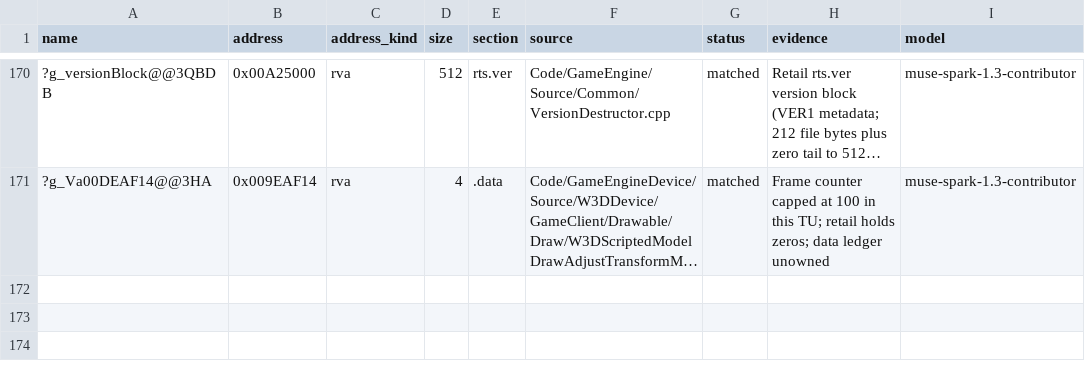
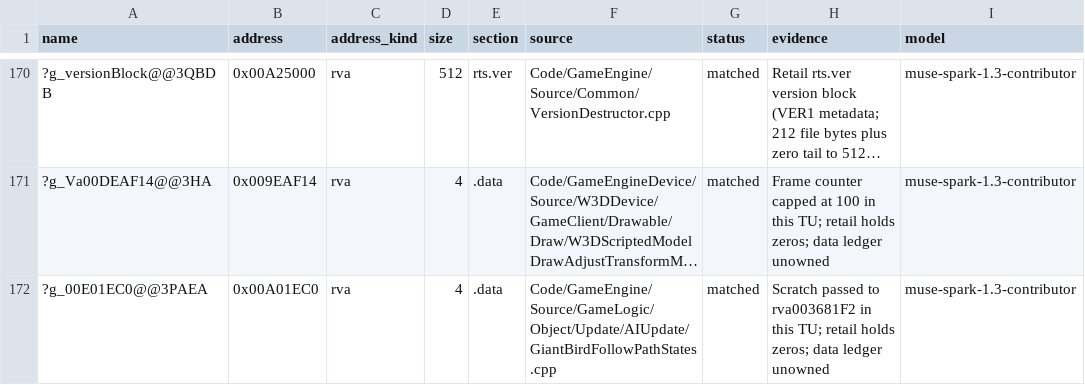
Before and after one commit to AA-plus/Open-BFME-2, a CSV file: reverse/data_rows.csv, drawn as a sheet; only a part is shown, gaps mark what is left out; long unchanged cells end in …; the diff names each change by its address in the sheet, - before the commit and + after, or states it on an @@ line.

Commit message:
Own g_00E01EC0 scratch as verified 4B data; U gone
VA 0x00A01EC0, passed to rva003681F2 in this TU; retail holds zeros.
data_rows --verify 1/1; TU still 8/8 matched. File's remaining blocker is
rva0028ACEE@Object (pinned forwarder to the +0xA4 helper; needs G-lane).

```diff
--- a/reverse/data_rows.csv
+++ b/reverse/data_rows.csv
+row 172: ?g_00E01EC0@@3PAEA | 0x00A01EC0 | rva | 4 | .data | Code/GameEngine/Source/GameLogic/Object/Update/AIUpdate/GiantBirdFollowPathStates.cpp | matched | Scratch passed to rva003681F2 in this TU; retail holds zeros; data ledger unowned | muse-spark-1.3-contributor
```
Also changed, not shown: 1 other file.
